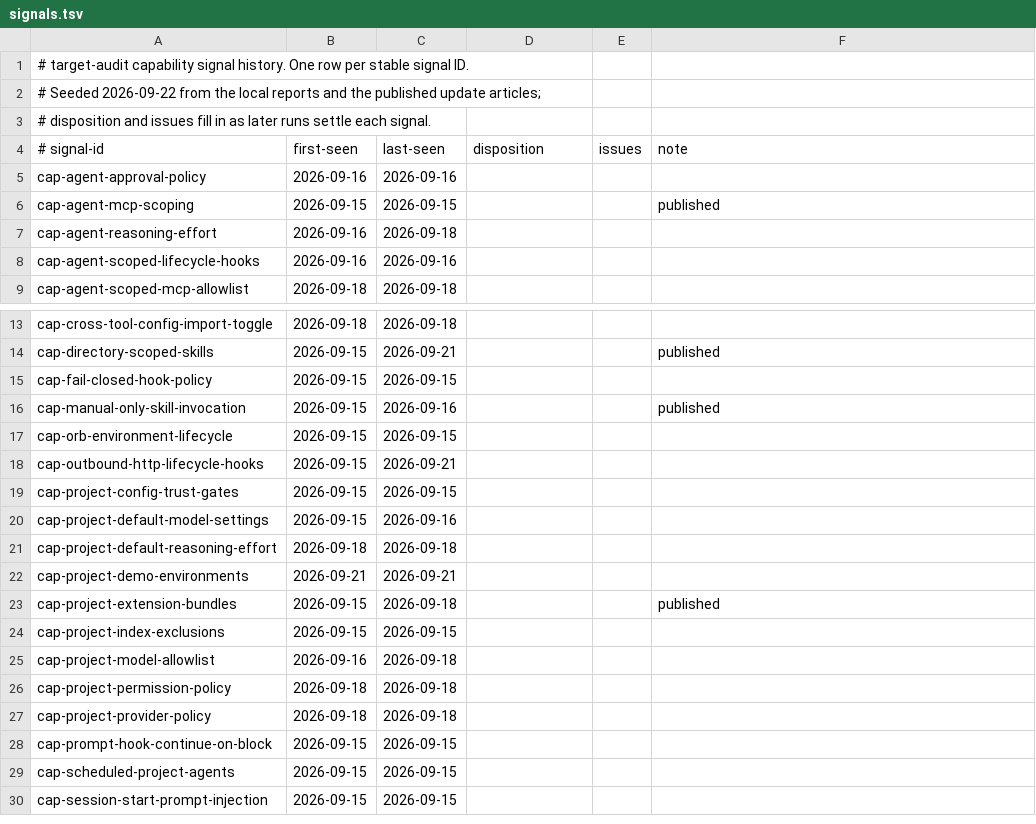
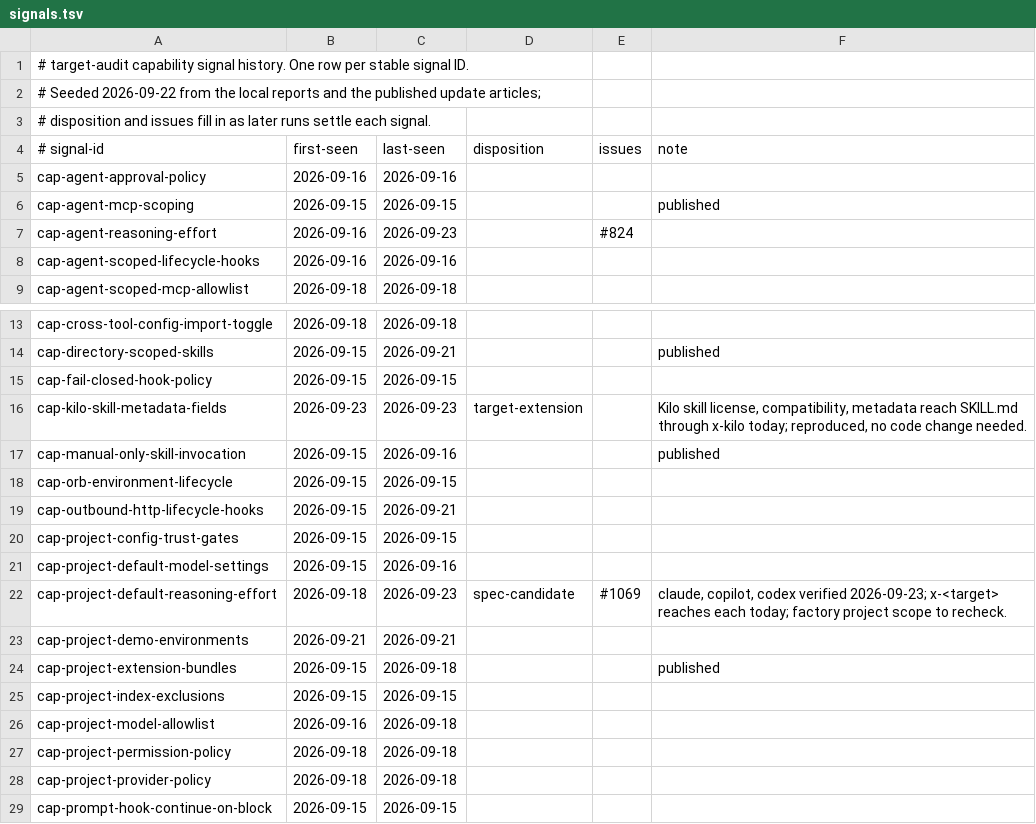
Before and after one commit to Chemaclass/agnostic-ai, a TSV file: scripts/target-audit/signals.tsv, drawn as a sheet; only a part is shown, gaps mark what is left out; the shorter side is filled out with more unchanged rows.

```diff
--- a/scripts/target-audit/signals.tsv
+++ b/scripts/target-audit/signals.tsv
@@ -6,3 +6,3 @@ cap-agent-approval-policy	2026-09-16	2026-09-16
 cap-agent-mcp-scoping	2026-09-15	2026-09-15			published
-cap-agent-reasoning-effort	2026-09-16	2026-09-18			
+cap-agent-reasoning-effort	2026-09-16	2026-09-23		#824	
 cap-agent-scoped-lifecycle-hooks	2026-09-16	2026-09-16			
@@ -15,2 +15,3 @@ cap-directory-scoped-skills	2026-09-15	2026-09-21			published
 cap-fail-closed-hook-policy	2026-09-15	2026-09-15			
+cap-kilo-skill-metadata-fields	2026-09-23	2026-09-23	target-extension		Kilo skill license, compatibility, metadata reach SKILL.md through x-kilo today; reproduced, no code change needed.
 cap-manual-only-skill-invocation	2026-09-15	2026-09-16			published
@@ -20,3 +21,3 @@ cap-project-config-trust-gates	2026-09-15	2026-09-15
 cap-project-default-model-settings	2026-09-15	2026-09-16			
-cap-project-default-reasoning-effort	2026-09-18	2026-09-18			
+cap-project-default-reasoning-effort	2026-09-18	2026-09-23	spec-candidate	#1069	claude, copilot, codex verified 2026-09-23; x-<target> reaches each today; factory project scope to recheck.
 cap-project-demo-environments	2026-09-21	2026-09-21			
```
Also changed, not shown: 6 other files.
